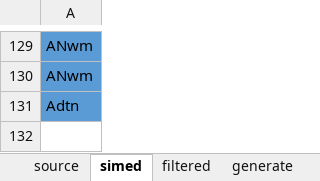
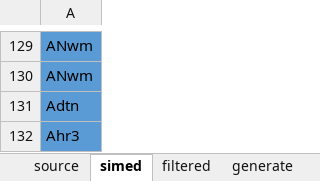
Before and after one commit to liteorc/wc3, an Excel workbook: RPG/doc/abilitydata.xlsm, sheet simed, drawn as a sheet; only a part is shown, gaps mark what is left out; values as stored, in another font and other column widths than the file's, no borders; the diff names each change by its address in the sheet, - before the commit and + after, or states it on an @@ line.

```diff
--- a/RPG/doc/abilitydata.xlsm (sheet simed)
+++ b/RPG/doc/abilitydata.xlsm (sheet simed)
+row 132: Ahr3
```
Also changed, not shown: sheet filtered, sheet generate, 6 other files.
